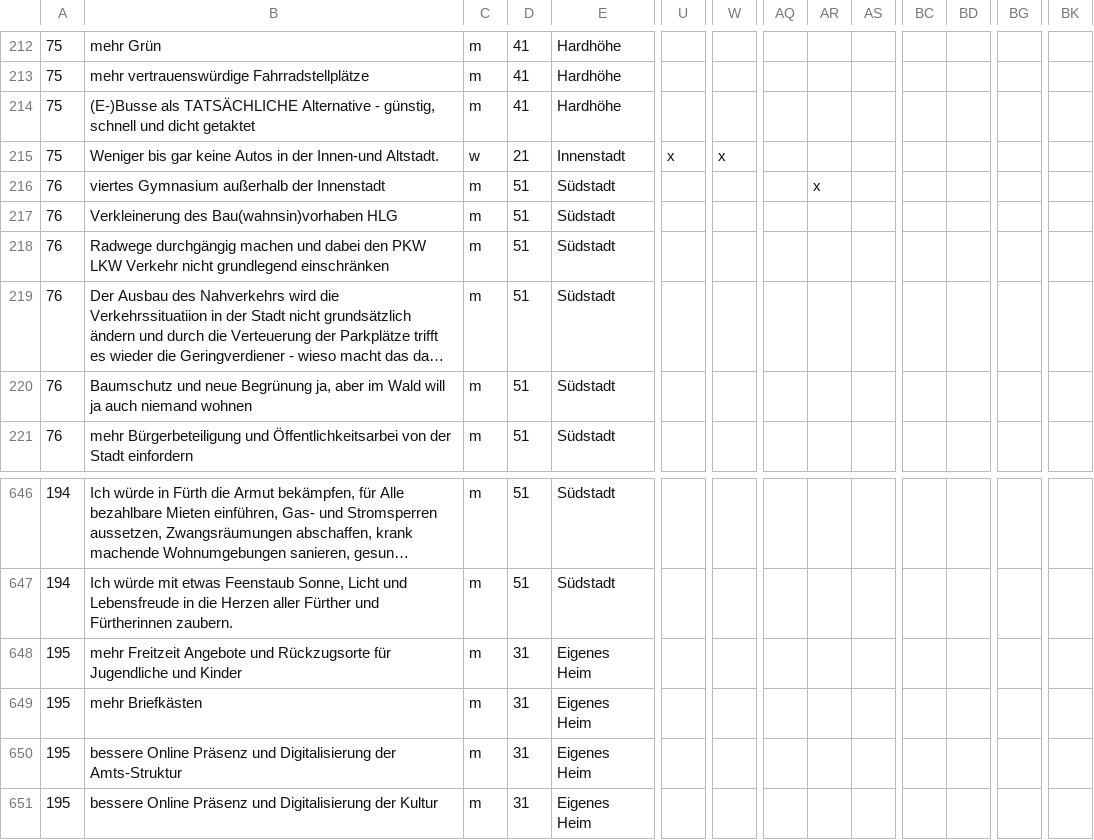
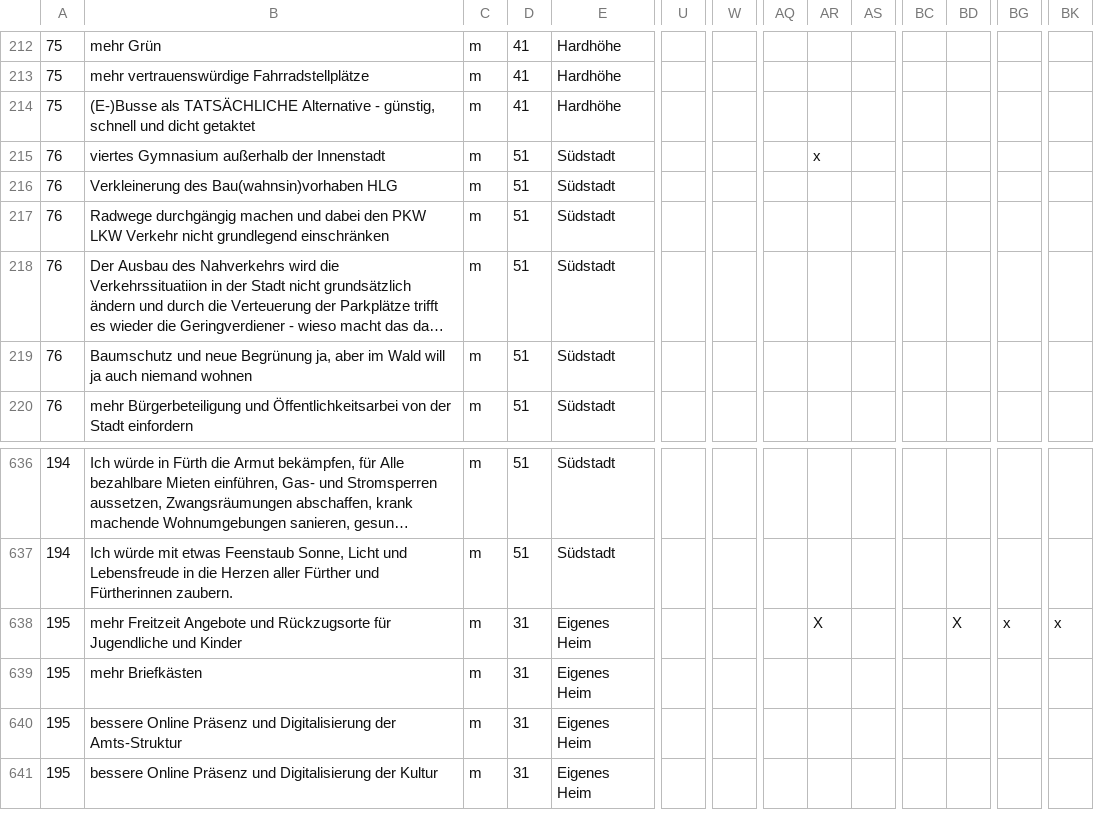
Before and after one commit to fuerth/werkstadt-2031, a CSV file: data/werkstadt_2031.csv, drawn as a sheet; only a part is shown, gaps mark what is left out; long unchanged cells end in …; removed rows and columns are numbered as before the commit, all else as after; rows hold the shown columns only; the diff covers the shown part only; the diff names each change by its address in the sheet, - before the commit and + after, or states it on an @@ line.

```diff
--- a/data/werkstadt_2031.csv
+++ b/data/werkstadt_2031.csv
-row 215: 75 | Weniger bis gar keine Autos in der Innen-und Altstadt. | w | 21 | Innenstadt | x | x
-AR638: (empty)
+AR638: X
-BD638: (empty)
+BD638: X
-BG638: (empty)
+BG638: x
-BK638: (empty)
+BK638: x
```
Also changed, not shown: 10 added rows and 9 removed rows elsewhere in this file, 9 other files.
